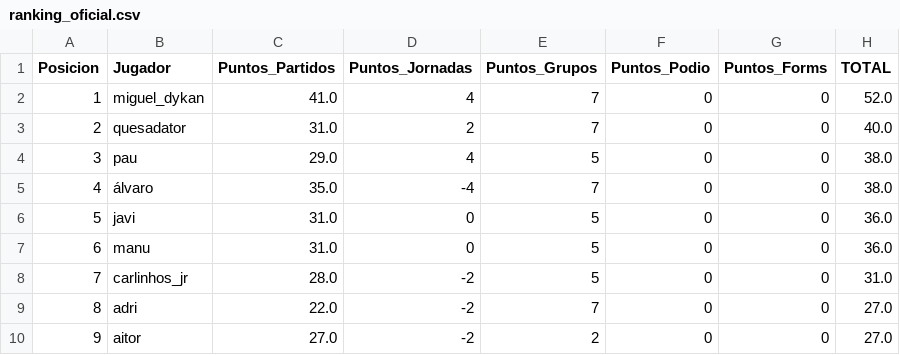
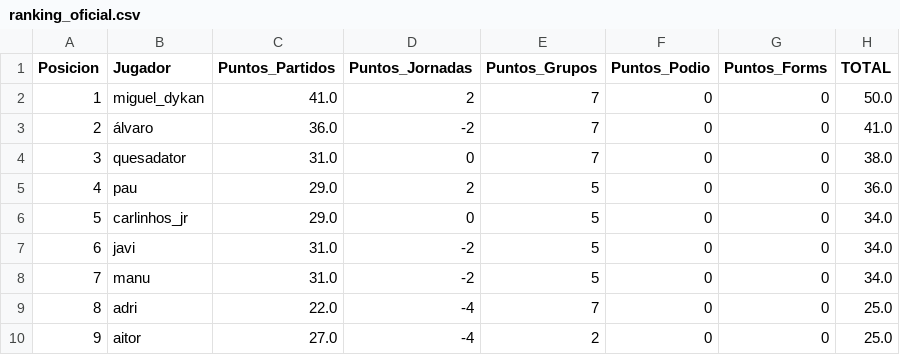
Before and after one commit to paumateo22/Porra_Mundial, a CSV file: data/resultados/ranking_oficial.csv, drawn as a sheet.

```diff
--- a/data/resultados/ranking_oficial.csv
+++ b/data/resultados/ranking_oficial.csv
@@ -1,10 +1,10 @@
 Posicion,Jugador,Puntos_Partidos,Puntos_Jornadas,Puntos_Grupos,Puntos_Podio,Puntos_Forms,TOTAL
-1,miguel_dykan,41.0,4,7,0,0,52.0
-2,quesadator,31.0,2,7,0,0,40.0
-3,pau,29.0,4,5,0,0,38.0
-4,álvaro,35.0,-4,7,0,0,38.0
-5,javi,31.0,0,5,0,0,36.0
-6,manu,31.0,0,5,0,0,36.0
-7,carlinhos_jr,28.0,-2,5,0,0,31.0
-8,adri,22.0,-2,7,0,0,27.0
-9,aitor,27.0,-2,2,0,0,27.0
+1,miguel_dykan,41.0,2,7,0,0,50.0
+2,álvaro,36.0,-2,7,0,0,41.0
+3,quesadator,31.0,0,7,0,0,38.0
+4,pau,29.0,2,5,0,0,36.0
+5,carlinhos_jr,29.0,0,5,0,0,34.0
+6,javi,31.0,-2,5,0,0,34.0
+7,manu,31.0,-2,5,0,0,34.0
+8,adri,22.0,-4,7,0,0,25.0
+9,aitor,27.0,-4,2,0,0,25.0
```
Also changed, not shown: 34 other files.
